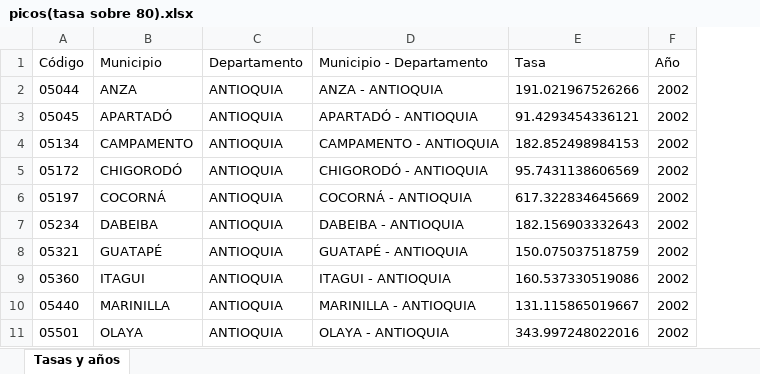
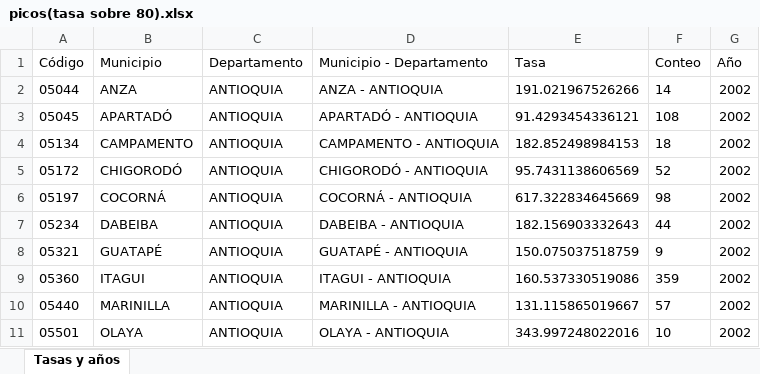
Before and after one commit to hedtorresca/Homicide_Esri, an Excel workbook: picos(tasa sobre 80).xlsx, sheet Tasas y años, drawn as a sheet; only a part is shown; values as stored, in another font and other column widths than the file's, no borders; the diff names each change by its address in the sheet, - before the commit and + after, or states it on an @@ line.

Commit message:
pivos

```diff
--- a/picos(tasa sobre 80).xlsx (sheet Tasas y años)
+++ b/picos(tasa sobre 80).xlsx (sheet Tasas y años)
+column F (Conteo), rows 2-11: 14 | 108 | 18 | 52 | 98 | 44 | 9 | 359 | 57 | 10
```
